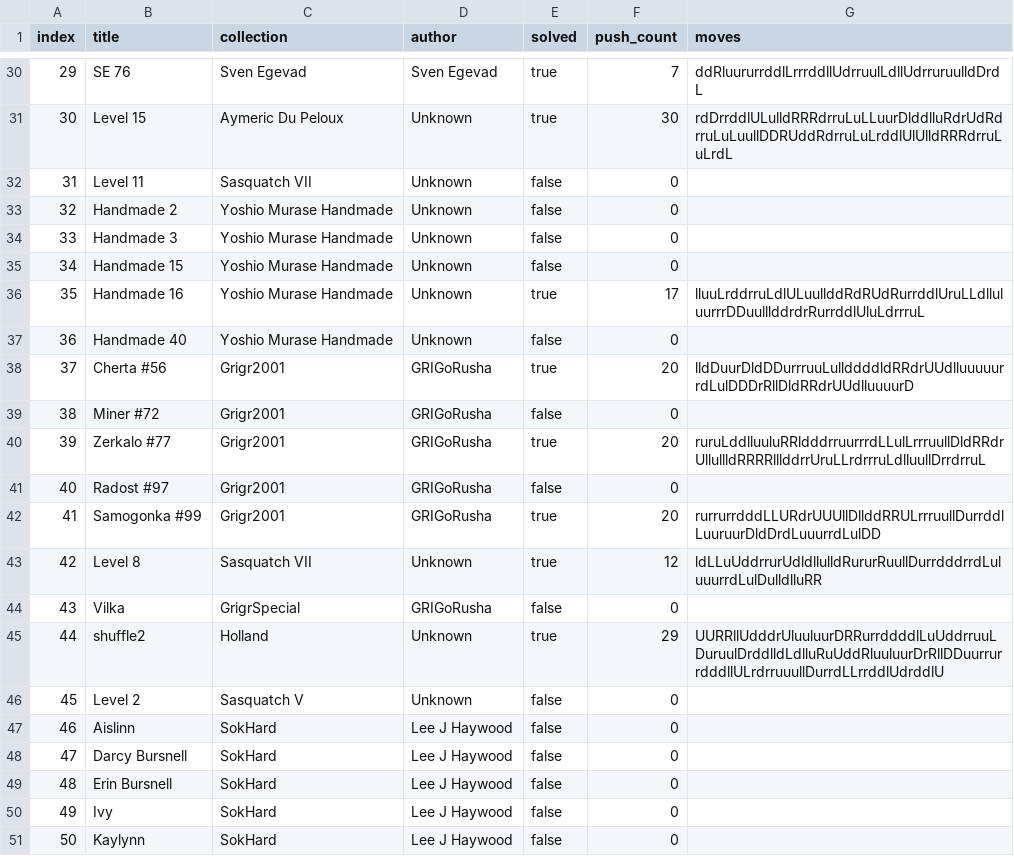
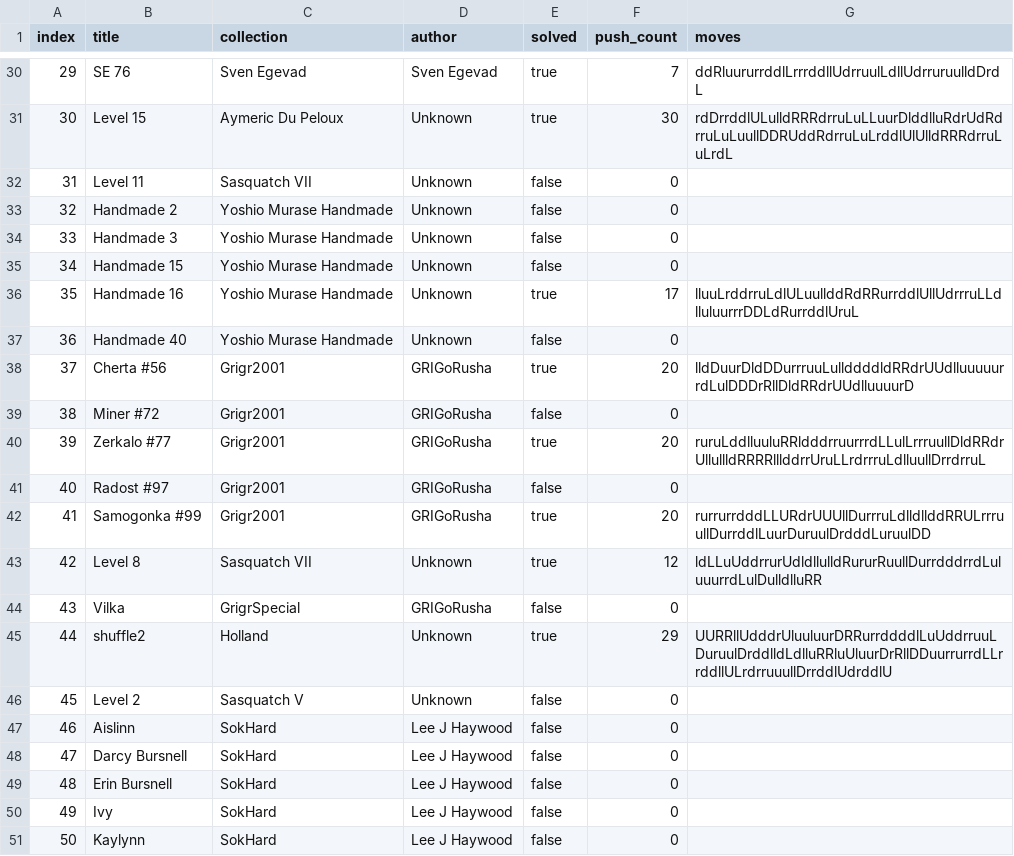
Before and after one commit to ofhope/sokoban-utils, a CSV file: solve-bench/results-100.csv, drawn as a sheet; only a part is shown, gaps mark what is left out; the diff covers the shown part only.

```diff
--- a/solve-bench/results-100.csv
+++ b/solve-bench/results-100.csv
@@ -35,3 +35,3 @@ index,title,collection,author,solved,push_count,moves
 34,Handmade 15,Yoshio Murase Handmade,Unknown,false,0,
-35,Handmade 16,Yoshio Murase Handmade,Unknown,true,17,lluuLrddrruLdlULuullddRdRUdRurrddlUruLLdlluluurrrDDuulllddrdrRurrddlUluLdrrruL
+35,Handmade 16,Yoshio Murase Handmade,Unknown,true,17,lluuLrddrruLdlULuullddRdRRurrddlUllUdrrruLLdlluluurrrDDLdRurrddlUruL
 36,Handmade 40,Yoshio Murase Handmade,Unknown,false,0,
@@ -41,6 +41,6 @@ index,title,collection,author,solved,push_count,moves
 40,Radost #97,Grigr2001,GRIGoRusha,false,0,
-41,Samogonka #99,Grigr2001,GRIGoRusha,true,20,rurrurrdddLLURdrUUUllDllddRRULrrruullDurrddlLuuruurDldDrdLuuurrdLulDD
+41,Samogonka #99,Grigr2001,GRIGoRusha,true,20,rurrurrdddLLURdrUUUllDurrruLdlldllddRRULrrruullDurrddlLuurDuruulDrdddLuruulDD
 42,Level 8,Sasquatch VII,Unknown,true,12,ldLLuUddrrurUdldllulldRururRuullDurrdddrrdLuluuurrdLulDulldlluRR
 43,Vilka,GrigrSpecial,GRIGoRusha,false,0,
-44,shuffle2,Holland,Unknown,true,29,UURRllUdddrUluuluurDRRurrddddlLuUddrruuLDuruulDrddlldLdlluRuUddRluuluurDrRllDDuurrurrdddllULrdrruuullDurrdLLrrddlUdrddlU
+44,shuffle2,Holland,Unknown,true,29,UURRllUdddrUluuluurDRRurrddddlLuUddrruuLDuruulDrddlldLdlluRRluUluurDrRllDDuurrurrdLLrrddllULrdrruuullDrrddlUdrddlU
 45,Level 2,Sasquatch V,Unknown,false,0,
```
Also changed, not shown: 28 edited cells elsewhere in this file, solve-bench/solver-results.csv, 2 other files.
